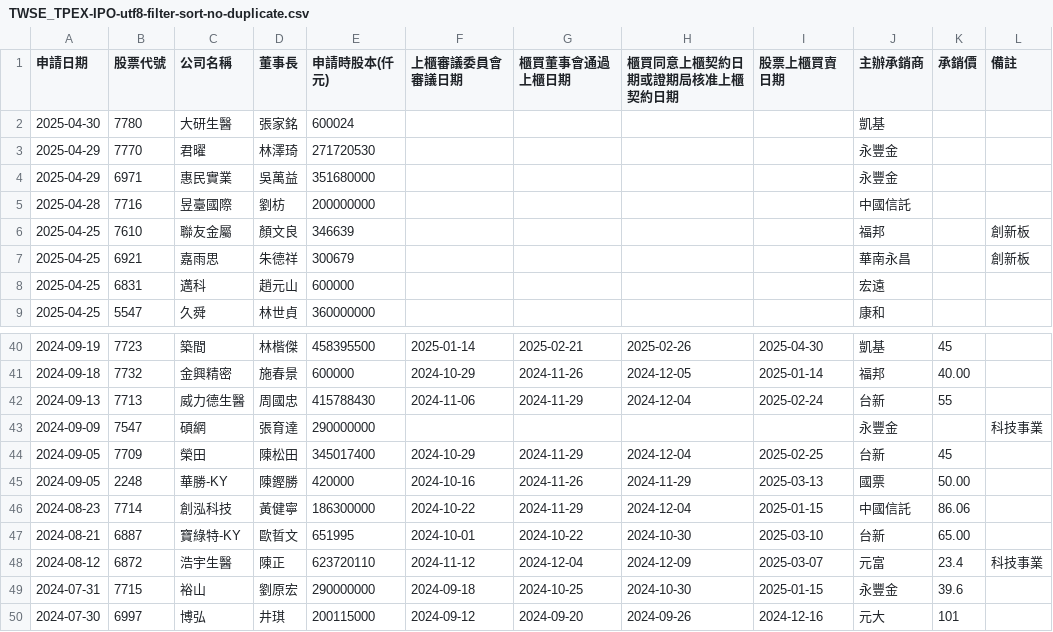
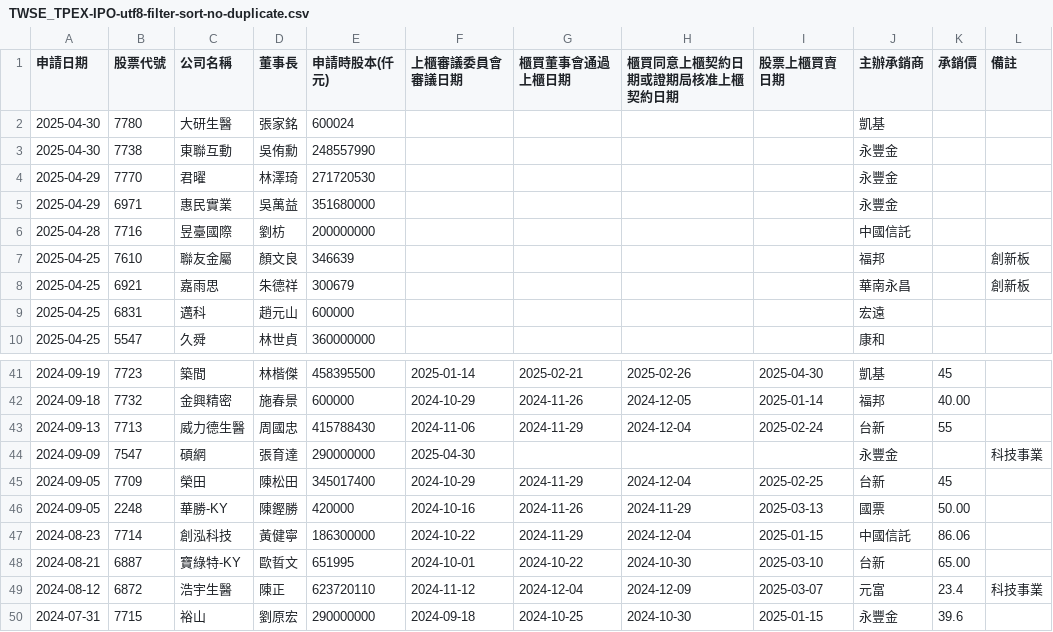
Before and after one commit to wenchiehlee/Selenium-Actions.IPO, a CSV file: TWSE_TPEX-IPO-utf8-filter-sort-no-duplicate.csv, drawn as a sheet; only a part is shown, gaps mark what is left out; the shorter side is filled out with more unchanged rows.

```diff
--- a/TWSE_TPEX-IPO-utf8-filter-sort-no-duplicate.csv
+++ b/TWSE_TPEX-IPO-utf8-filter-sort-no-duplicate.csv
@@ -2,2 +2,3 @@
 2025-04-30,7780,大研生醫,張家銘,600024,,,,,凱基,,
+2025-04-30,7738,東聯互動,吳侑勳,248557990,,,,,永豐金,,
 2025-04-29,7770,君曜,林澤琦,271720530,,,,,永豐金,,
@@ -42,3 +43,3 @@
 2024-09-13,7713,威力德生醫,周國忠,415788430,2024-11-06,2024-11-29,2024-12-04,2025-02-24,台新,55,
-2024-09-09,7547,碩網,張育達,290000000,,,,,永豐金,,科技事業
+2024-09-09,7547,碩網,張育達,290000000,2025-04-30,,,,永豐金,,科技事業
 2024-09-05,7709,榮田,陳松田,345017400,2024-10-29,2024-11-29,2024-12-04,2025-02-25,台新,45,
```
Also changed, not shown: TPEX-IPO-utf8-filter.csv, TPEX-IPO-utf8.csv, 13 other files.
